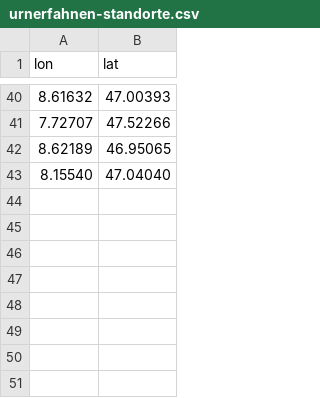
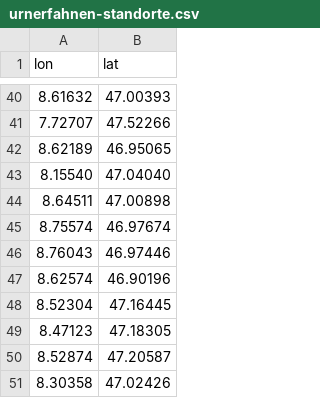
Before and after one commit to polettif/urnerfahnen, a CSV file: urnerfahnen-standorte.csv, drawn as a sheet; only a part is shown, gaps mark what is left out; the diff names each change by its address in the sheet, - before the commit and + after, or states it on an @@ line.

```diff
--- a/urnerfahnen-standorte.csv
+++ b/urnerfahnen-standorte.csv
+row 44: 8.64511 | 47.00898
+row 45: 8.75574 | 46.97674
+row 46: 8.76043 | 46.97446
+row 47: 8.62574 | 46.90196
+row 48: 8.52304 | 47.16445
+row 49: 8.47123 | 47.18305
+row 50: 8.52874 | 47.20587
+row 51: 8.30358 | 47.02426
```
Also changed, not shown: 2 other files.
